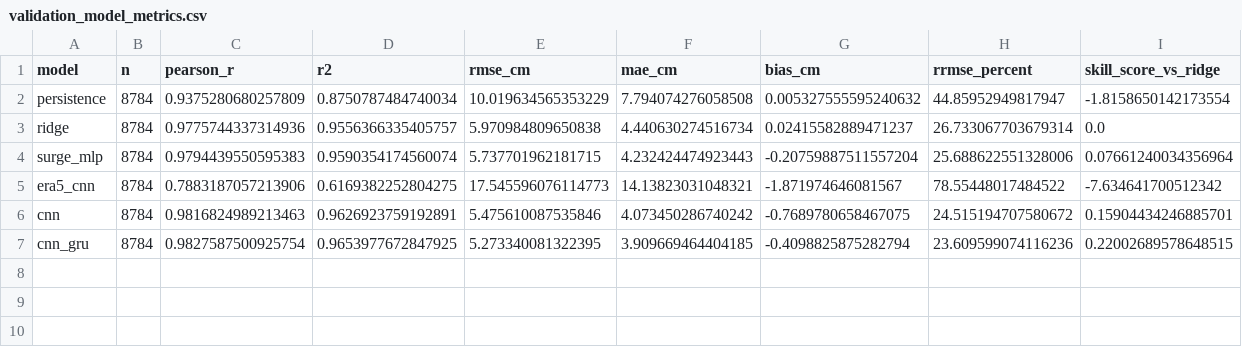
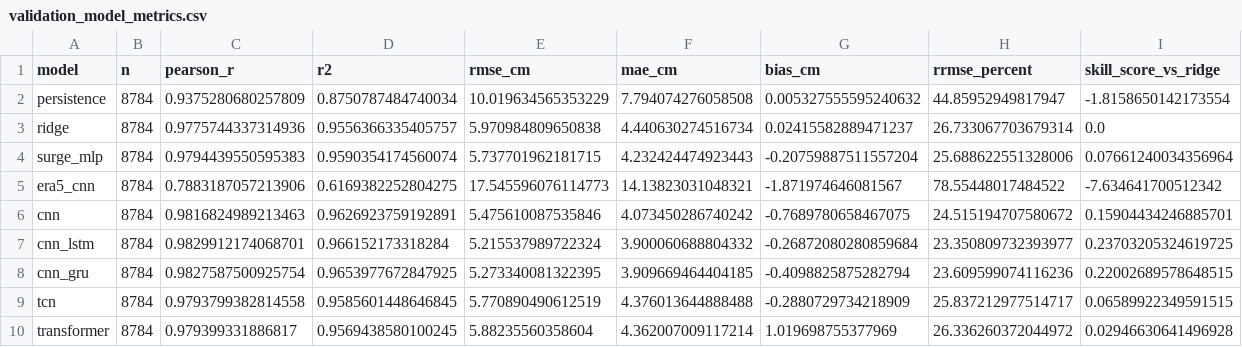
Before and after one commit to jiaqianjiaqianjiang-svg/storm_surge, a CSV file: reports/experiment_results/lianyungang_short_term_1996_seed42/validation_model_metrics.csv, drawn as a sheet.

```diff
--- a/reports/experiment_results/lianyungang_short_term_1996_seed42/validation_model_metrics.csv
+++ b/reports/experiment_results/lianyungang_short_term_1996_seed42/validation_model_metrics.csv
@@ -6,2 +6,5 @@ era5_cnn,8784,0.7883187057213906,0.6169382252804275,17.545596076114773,14.138230
 cnn,8784,0.9816824989213463,0.9626923759192891,5.475610087535846,4.073450286740242,-0.7689780658467075,24.515194707580672,0.15904434246885701
+cnn_lstm,8784,0.9829912174068701,0.966152173318284,5.215537989722324,3.900060688804332,-0.26872080280859684,23.350809732393977,0.23703205324619725
 cnn_gru,8784,0.9827587500925754,0.9653977672847925,5.273340081322395,3.909669464404185,-0.4098825875282794,23.609599074116236,0.22002689578648515
+tcn,8784,0.9793799382814558,0.9585601448646845,5.770890490612519,4.376013644888488,-0.2880729734218909,25.837212977514717,0.06589922349591515
+transformer,8784,0.979399331886817,0.9569438580100245,5.88235560358604,4.362007009117214,1.019698755377969,26.336260372044972,0.02946630641496928
```
Also changed, not shown: reports/experiment_results/lianyungang_short_term_1996_seed42/rolling_metrics_long.csv, reports/experiment_results/lianyungang_short_term_1996_seed42/rolling_rmse_table.csv, 54 other files.
